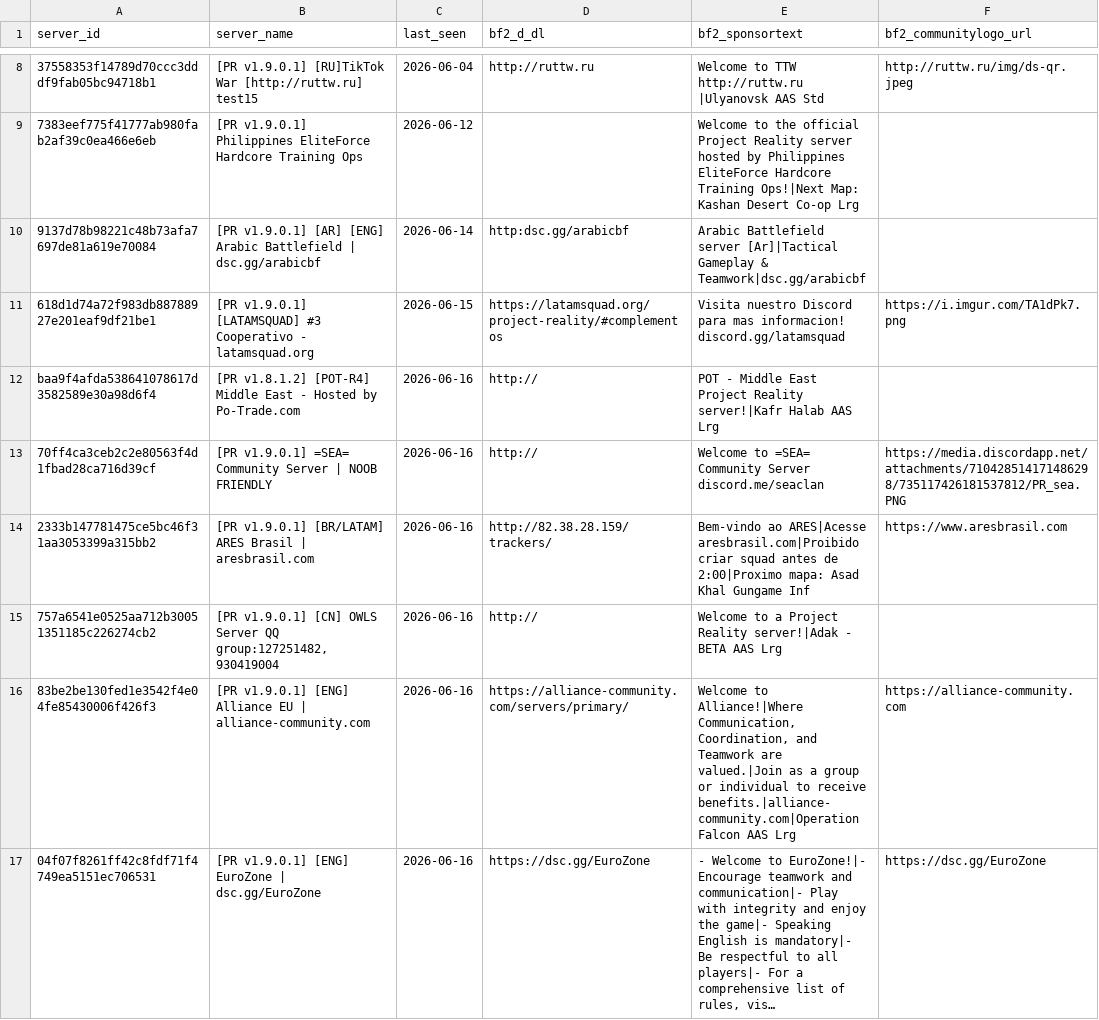
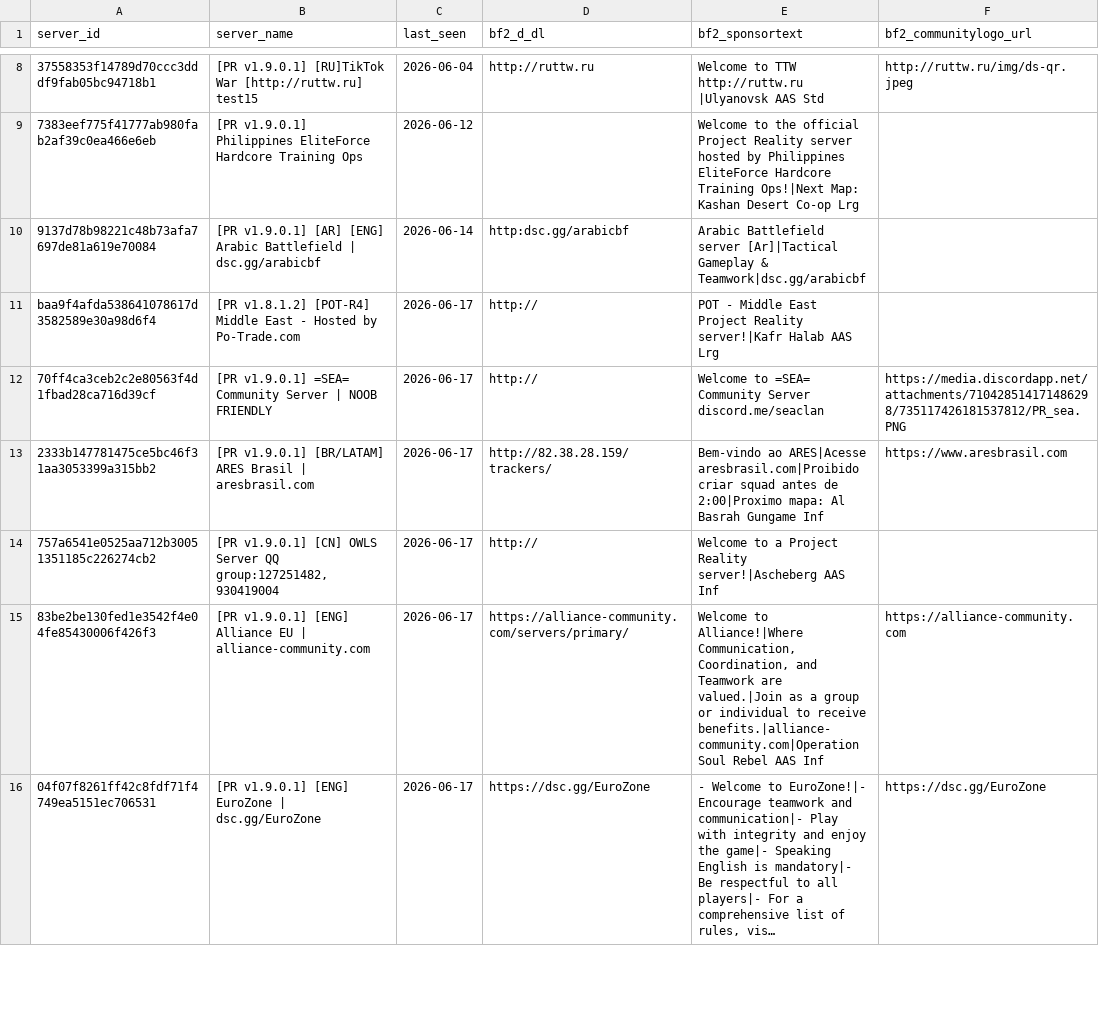
Before and after one commit to SucharMistrz/PRServerTracker, a TSV file: data/servers_last_seen.tsv, drawn as a sheet; only a part is shown, gaps mark what is left out; long unchanged cells end in …; removed rows and columns are numbered as before the commit, all else as after; the diff covers the shown part only; the diff names each change by its address in the sheet, - before the commit and + after, or states it on an @@ line.

```diff
--- a/data/servers_last_seen.tsv
+++ b/data/servers_last_seen.tsv
-row 11: 618d1d74a72f983db88788927e201eaf9df21be1 | [PR v1.9.0.1] [LATAMSQUAD] #3 Cooperativo - latamsquad.org | 2026-06-15 | https://latamsquad.org/project-reality/#complementos | Visita nuestro Discord para mas informacion! discord.gg/latamsquad | https://i.imgur.com/TA1dPk7.png
-C11:C16 (last_seen): 2026-06-16
+C11:C16 (last_seen): 2026-06-17
-E13 (bf2_sponsortext): …2:00|Proximo mapa: Asad Khal Gungame Inf
+E13 (bf2_sponsortext): …2:00|Proximo mapa: Al Basrah Gungame Inf
-E14 (bf2_sponsortext): …Project Reality server!|Adak - BETA AAS Lrg
+E14 (bf2_sponsortext): …Project Reality server!|Ascheberg AAS Inf
-E15 (bf2_sponsortext): …receive benefits.|alliance-community.com|Operation Falcon AAS Lrg
+E15 (bf2_sponsortext): …receive benefits.|alliance-community.com|Operation Soul Rebel AAS Inf
```
Also changed, not shown: 1 added row and 24 edited cells elsewhere in this file.
